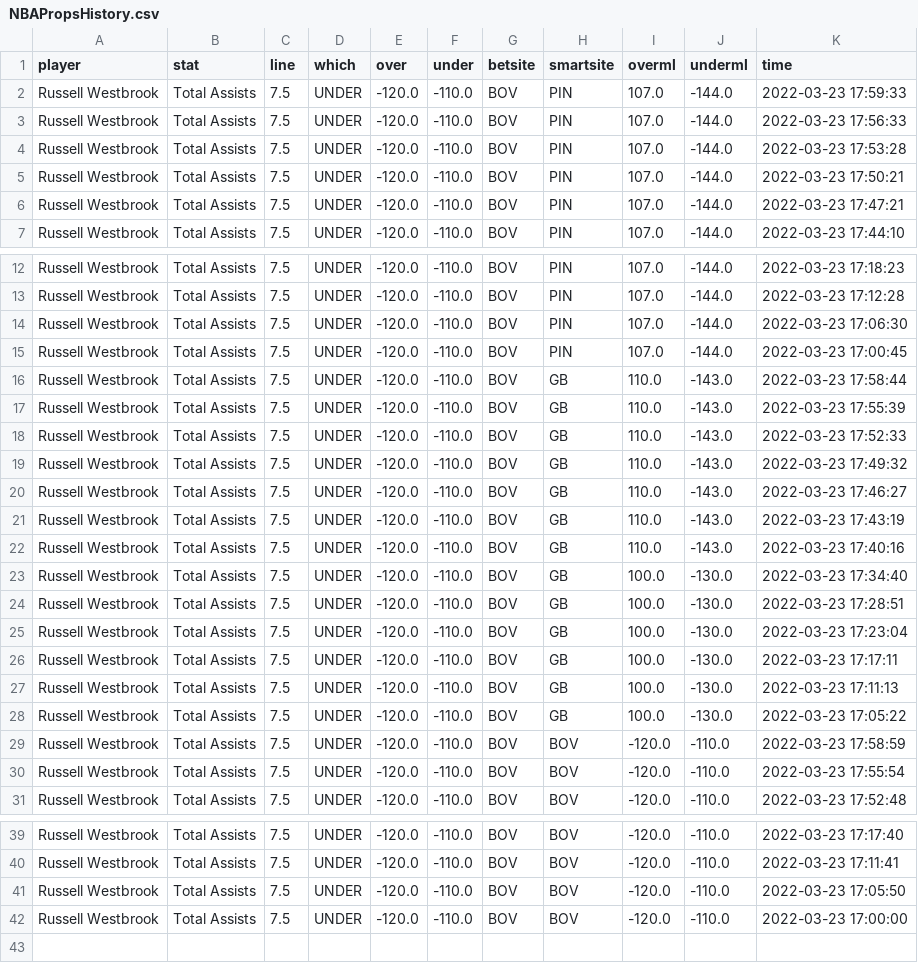
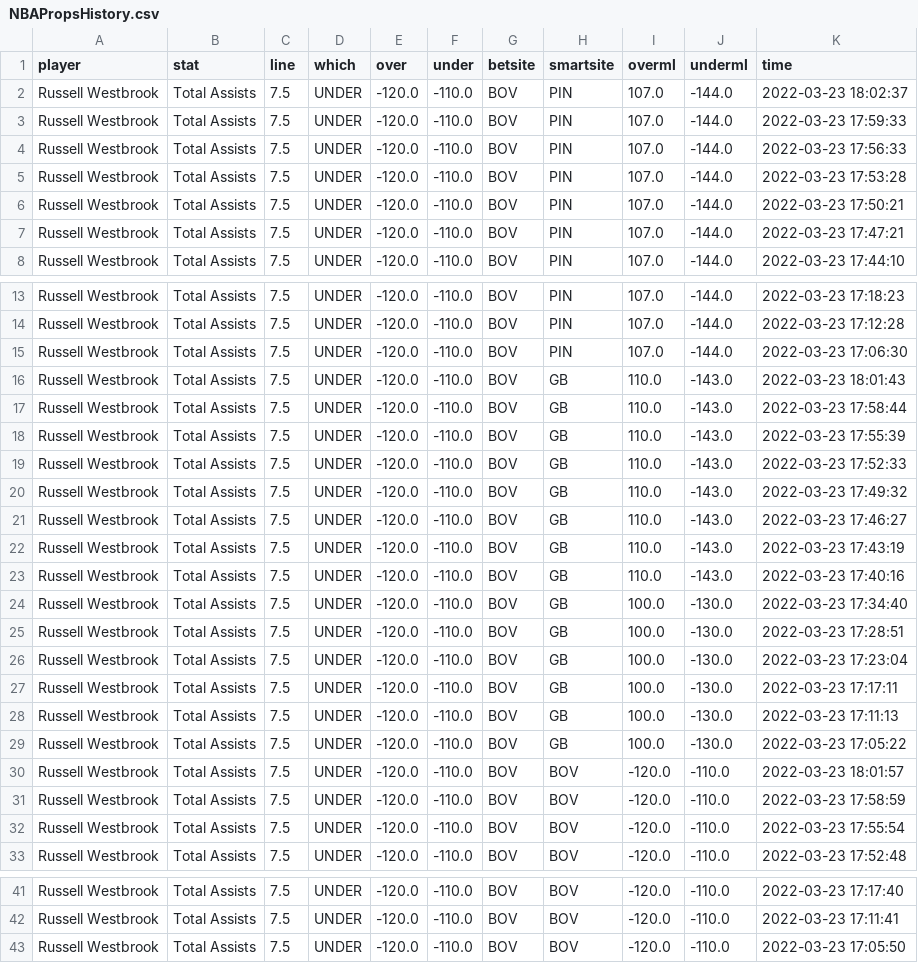
Before and after one commit to BShim92/Public, a CSV file: NBAPropsHistory.csv, drawn as a sheet; only a part is shown, gaps mark what is left out.

```diff
--- a/NBAPropsHistory.csv
+++ b/NBAPropsHistory.csv
@@ -1,2 +1,3 @@
 player,stat,line,which,over,under,betsite,smartsite,overml,underml,time
+Russell Westbrook,Total Assists,7.5,UNDER,-120.0,-110.0,BOV,PIN,107.0,-144.0,2022-03-23 18:02:37
 Russell Westbrook,Total Assists,7.5,UNDER,-120.0,-110.0,BOV,PIN,107.0,-144.0,2022-03-23 17:59:33
@@ -14,3 +15,3 @@ Russell Westbrook,Total Assists,7.5,UNDER,-120.0,-110.0,BOV,PIN,107.0,-144.0,202
 Russell Westbrook,Total Assists,7.5,UNDER,-120.0,-110.0,BOV,PIN,107.0,-144.0,2022-03-23 17:06:30
-Russell Westbrook,Total Assists,7.5,UNDER,-120.0,-110.0,BOV,PIN,107.0,-144.0,2022-03-23 17:00:45
+Russell Westbrook,Total Assists,7.5,UNDER,-120.0,-110.0,BOV,GB,110.0,-143.0,2022-03-23 18:01:43
 Russell Westbrook,Total Assists,7.5,UNDER,-120.0,-110.0,BOV,GB,110.0,-143.0,2022-03-23 17:58:44
@@ -28,2 +29,3 @@ Russell Westbrook,Total Assists,7.5,UNDER,-120.0,-110.0,BOV,GB,100.0,-130.0,2022
 Russell Westbrook,Total Assists,7.5,UNDER,-120.0,-110.0,BOV,GB,100.0,-130.0,2022-03-23 17:05:22
+Russell Westbrook,Total Assists,7.5,UNDER,-120.0,-110.0,BOV,BOV,-120.0,-110.0,2022-03-23 18:01:57
 Russell Westbrook,Total Assists,7.5,UNDER,-120.0,-110.0,BOV,BOV,-120.0,-110.0,2022-03-23 17:58:59
@@ -41,2 +43 @@ Russell Westbrook,Total Assists,7.5,UNDER,-120.0,-110.0,BOV,BOV,-120.0,-110.0,20
 Russell Westbrook,Total Assists,7.5,UNDER,-120.0,-110.0,BOV,BOV,-120.0,-110.0,2022-03-23 17:05:50
-Russell Westbrook,Total Assists,7.5,UNDER,-120.0,-110.0,BOV,BOV,-120.0,-110.0,2022-03-23 17:00:00
```
Also changed, not shown: NBAProps.csv, NBAPropsHistory_NoDupe.csv.
